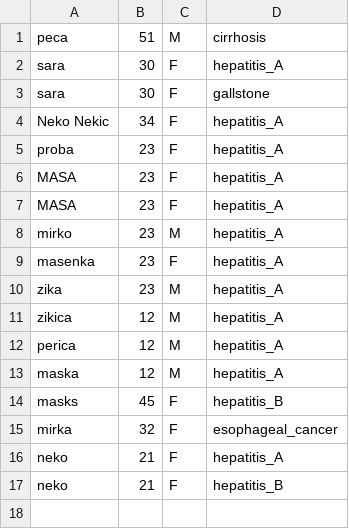
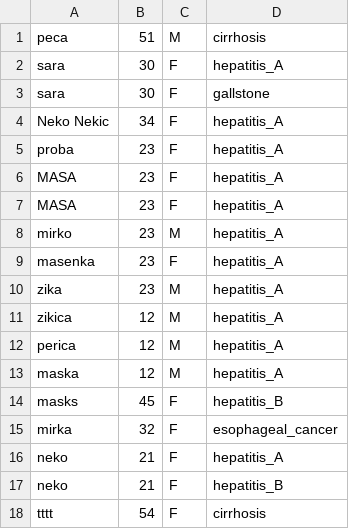
Before and after one commit to AnaNikolasevic/Inzenjering_znanja, a CSV file: GastroenterologyApplication/data/mr.csv, drawn as a sheet; the diff names each change by its address in the sheet, - before the commit and + after, or states it on an @@ line.

```diff
--- a/GastroenterologyApplication/data/mr.csv
+++ b/GastroenterologyApplication/data/mr.csv
+row 18: tttt | 54 | F | cirrhosis
```
Also changed, not shown: GastroenterologyApplication/data/anamnesis.csv, GastroenterologyApplication/data/medication.csv, 4 other files.
